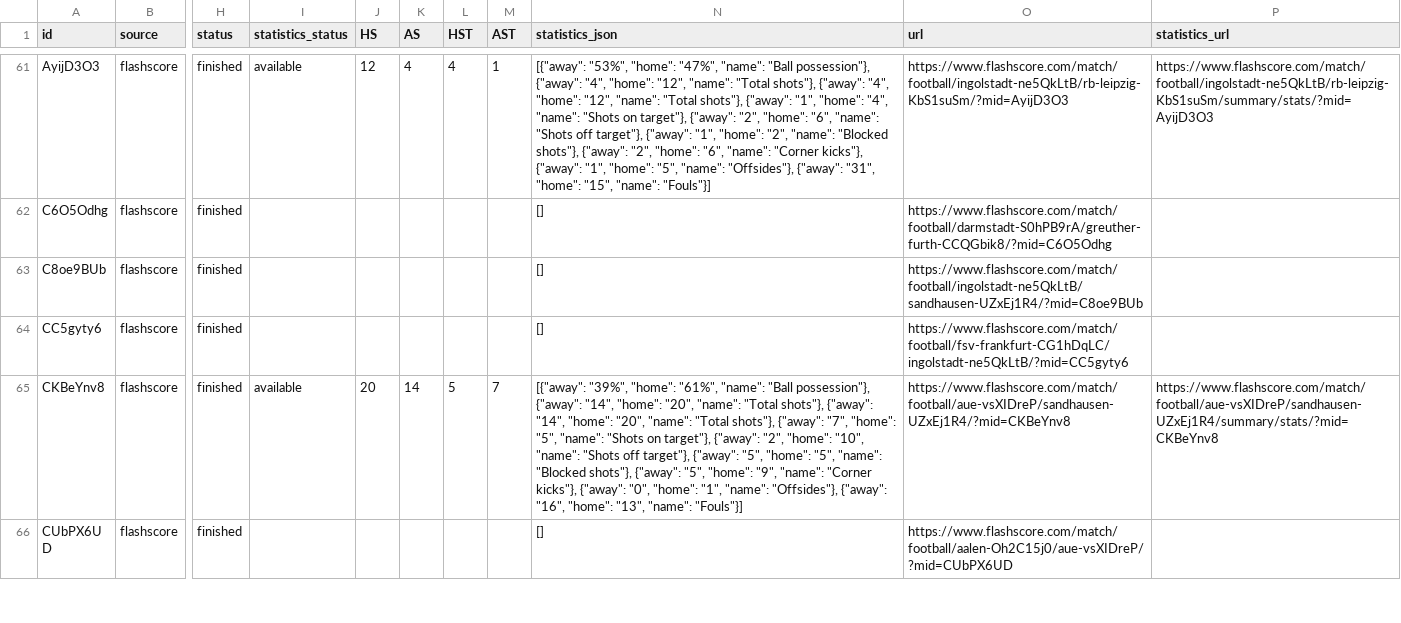
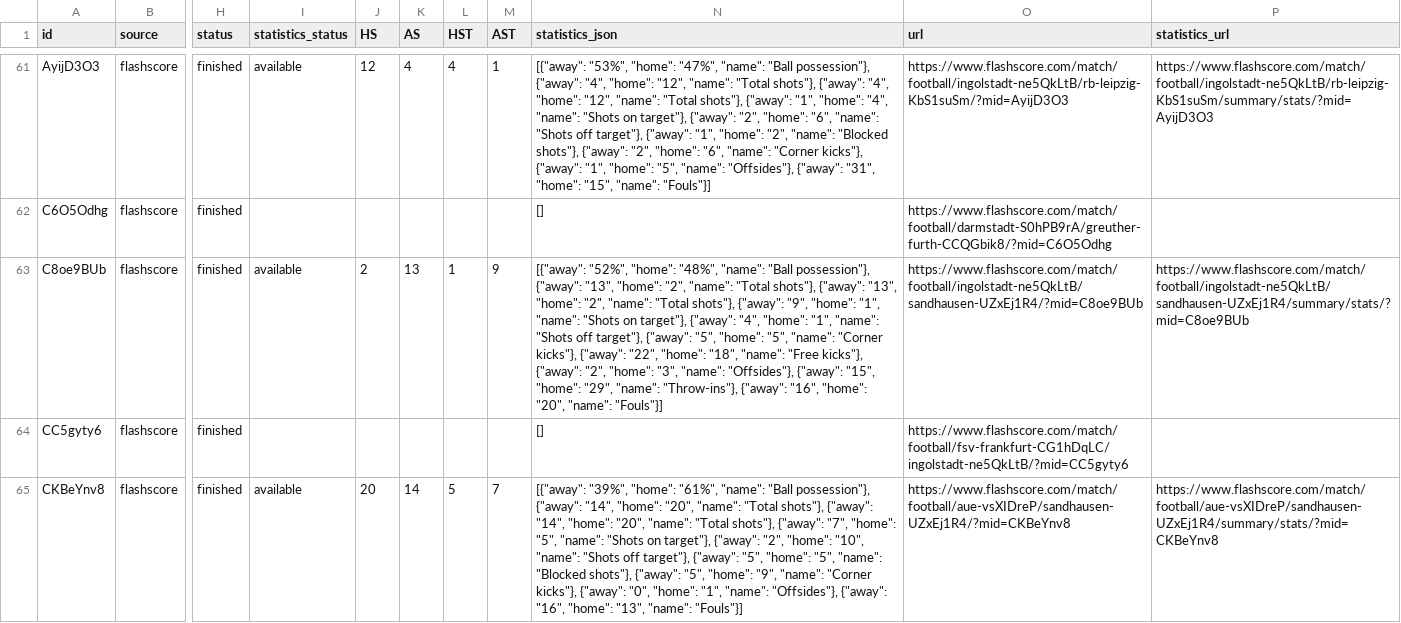
Before and after one commit to JAXON220803/data_scrapping, a CSV file: data/Germany/D2/2014-2015/flashscore/matches.csv, drawn as a sheet; only a part is shown, gaps mark what is left out; the shorter side is filled out with more unchanged rows; the diff covers the shown part only; the diff names each change by its address in the sheet, - before the commit and + after, or states it on an @@ line.

```diff
--- a/data/Germany/D2/2014-2015/flashscore/matches.csv
+++ b/data/Germany/D2/2014-2015/flashscore/matches.csv
-I63 (statistics_status): (empty)
+I63 (statistics_status): available
-J63 (HS): (empty)
+J63 (HS): 2
-K63 (AS): (empty)
+K63 (AS): 13
-L63 (HST): (empty)
+L63 (HST): 1
-M63 (AST): (empty)
+M63 (AST): 9
-N63 (statistics_json): []
+N63 (statistics_json): [{"away": "52%", "home": "48%", "name": "Ball possession"}, {"away": "13", "home": "2", "name": "Total shots"}, {"away": "13", "home": "2", "name": "Total shots"}, {"away": "9", "home": "1", "name": "Shots on target"}, {"away": "4", "home": "1", "name": "Shots off target"}, {"away": "5", "home": "5", "name": "Corner kicks"}, {"away": "22", "home": "18", "name": "Free kicks"}, {"away": "2", "home": "3", "name": "Offsides"}, {"away": "15", "home": "29", "name": "Throw-ins"}, {"away": "16", "home": "20", "name": "Fouls"}]
-P63 (statistics_url): (empty)
+P63 (statistics_url): https://www.flashscore.com/match/football/ingolstadt-ne5QkLtB/sandhausen-UZxEj1R4/summary/stats/?mid=C8oe9BUb
```
Also changed, not shown: 35 edited cells elsewhere in this file, filled/Germany/2014-2015/D2.csv, 5 other files.
